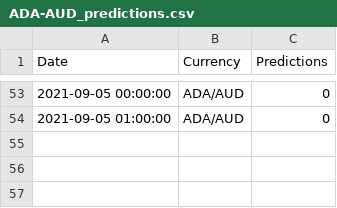
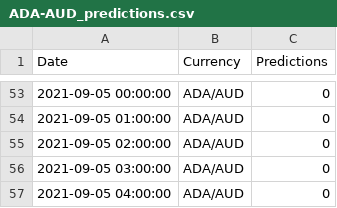
Before and after one commit to HemangLunagaria/project_2_ml_trading, a CSV file: Data_ML_models_training/Resources/ADA-AUD_predictions.csv, drawn as a sheet; only a part is shown, gaps mark what is left out.

```diff
--- a/Data_ML_models_training/Resources/ADA-AUD_predictions.csv
+++ b/Data_ML_models_training/Resources/ADA-AUD_predictions.csv
@@ -54 +54,4 @@ Date,Currency,Predictions
 2021-09-05 01:00:00,ADA/AUD,0
+2021-09-05 02:00:00,ADA/AUD,0
+2021-09-05 03:00:00,ADA/AUD,0
+2021-09-05 04:00:00,ADA/AUD,0
```
Also changed, not shown: Data_ML_models_training/Resources/BCH-AUD_predictions.csv, Data_ML_models_training/Resources/BTC-AUD_predictions.csv, 17 other files.
